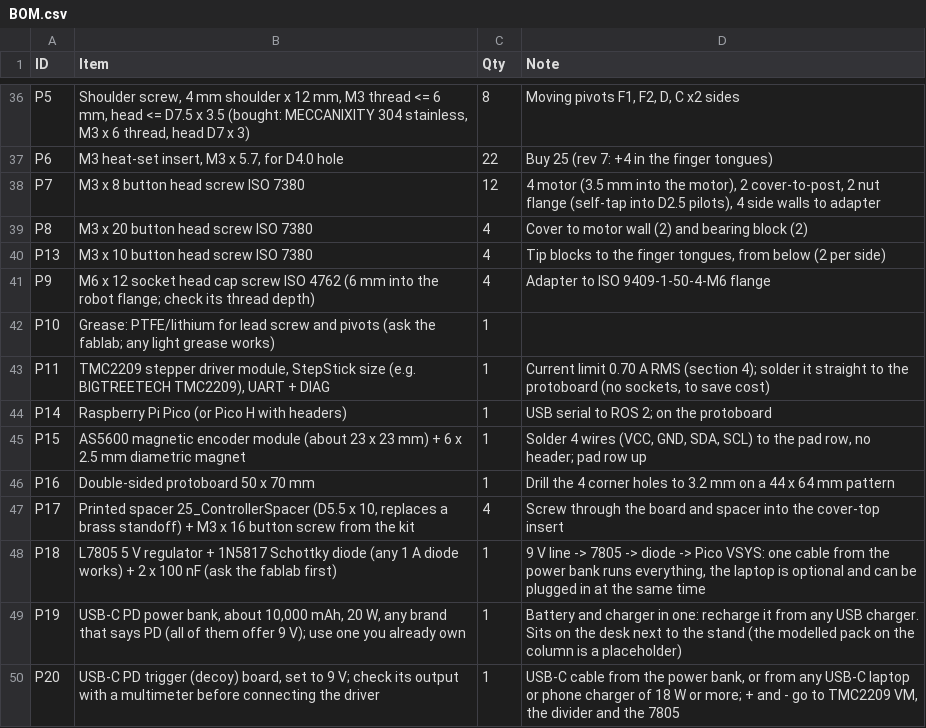
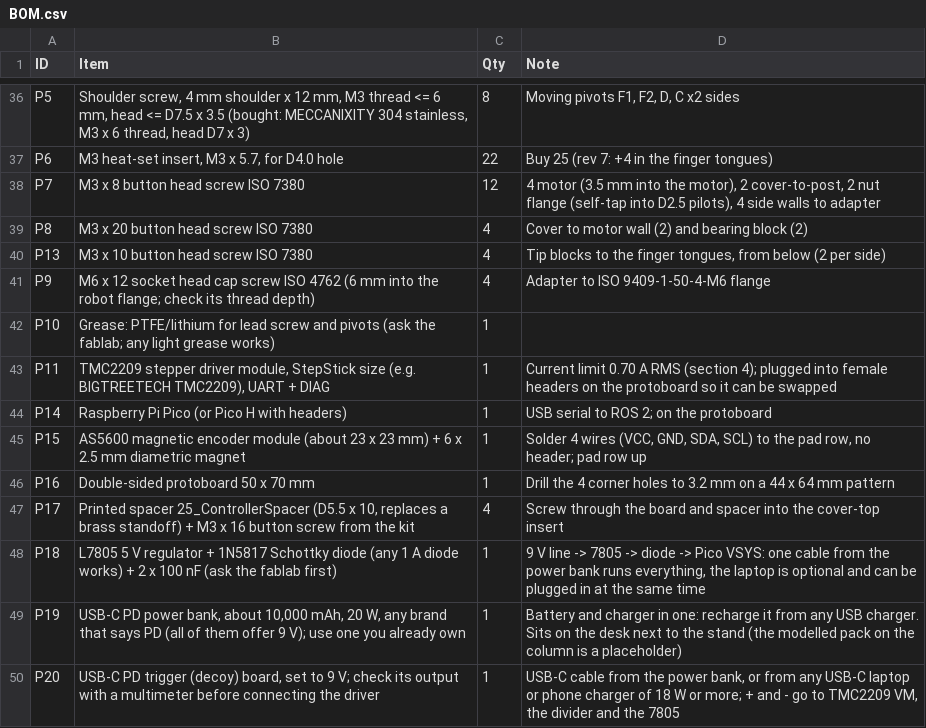
Before and after one commit to anuragbhandari-eng/Gripper_V2, a CSV file: gripper_fabrication_rev7/BOM.csv, drawn as a sheet; only a part is shown, gaps mark what is left out.

Commit message:
Keep the TMC2209 and Pico socketed (female headers, $5.99)

```diff
--- a/gripper_fabrication_rev7/BOM.csv
+++ b/gripper_fabrication_rev7/BOM.csv
@@ -42,3 +42,3 @@ P9,M6 x 12 socket head cap screw ISO 4762 (6 mm into the robot flange; check its
 P10,Grease: PTFE/lithium for lead screw and pivots (ask the fablab; any light grease works),1,
-P11,"TMC2209 stepper driver module, StepStick size (e.g. BIGTREETECH TMC2209), UART + DIAG",1,"Current limit 0.70 A RMS (section 4); solder it straight to the protoboard (no sockets, to save cost)"
+P11,"TMC2209 stepper driver module, StepStick size (e.g. BIGTREETECH TMC2209), UART + DIAG",1,Current limit 0.70 A RMS (section 4); plugged into female headers on the protoboard so it can be swapped
 P14,Raspberry Pi Pico (or Pico H with headers),1,USB serial to ROS 2; on the protoboard
```
Also changed, not shown: 4 other files.
